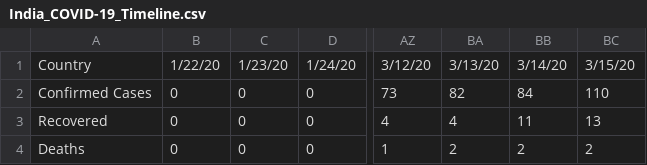
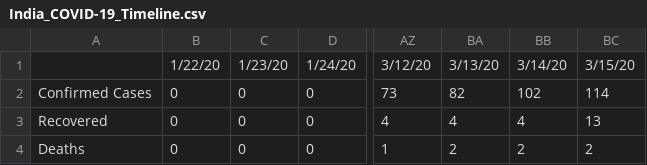
Before and after one commit to apricotsolutions/COVID-19, a CSV file: India_COVID-19_Timeline.csv, drawn as a sheet; only a part is shown, gaps mark what is left out; the diff names each change by its address in the sheet, - before the commit and + after, or states it on an @@ line.

```diff
--- a/India_COVID-19_Timeline.csv
+++ b/India_COVID-19_Timeline.csv
-A1: Country
+A1: (empty)
-BB2: 84
+BB2: 102
-BC2: 110
+BC2: 114
-BB3: 11
+BB3: 4
```
Also changed, not shown: USA_COVID-19_Timeline.csv, 3 other files.
